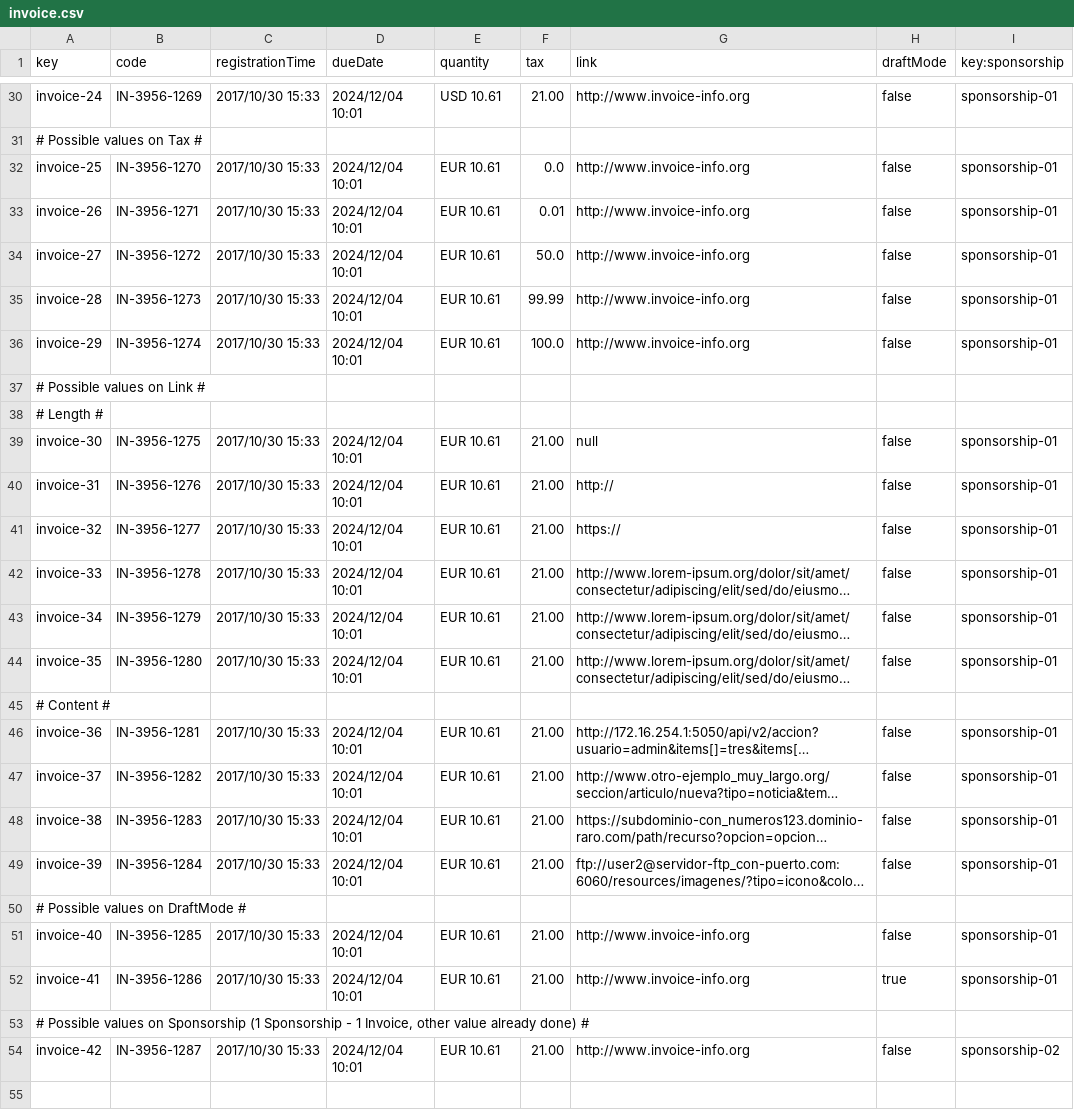
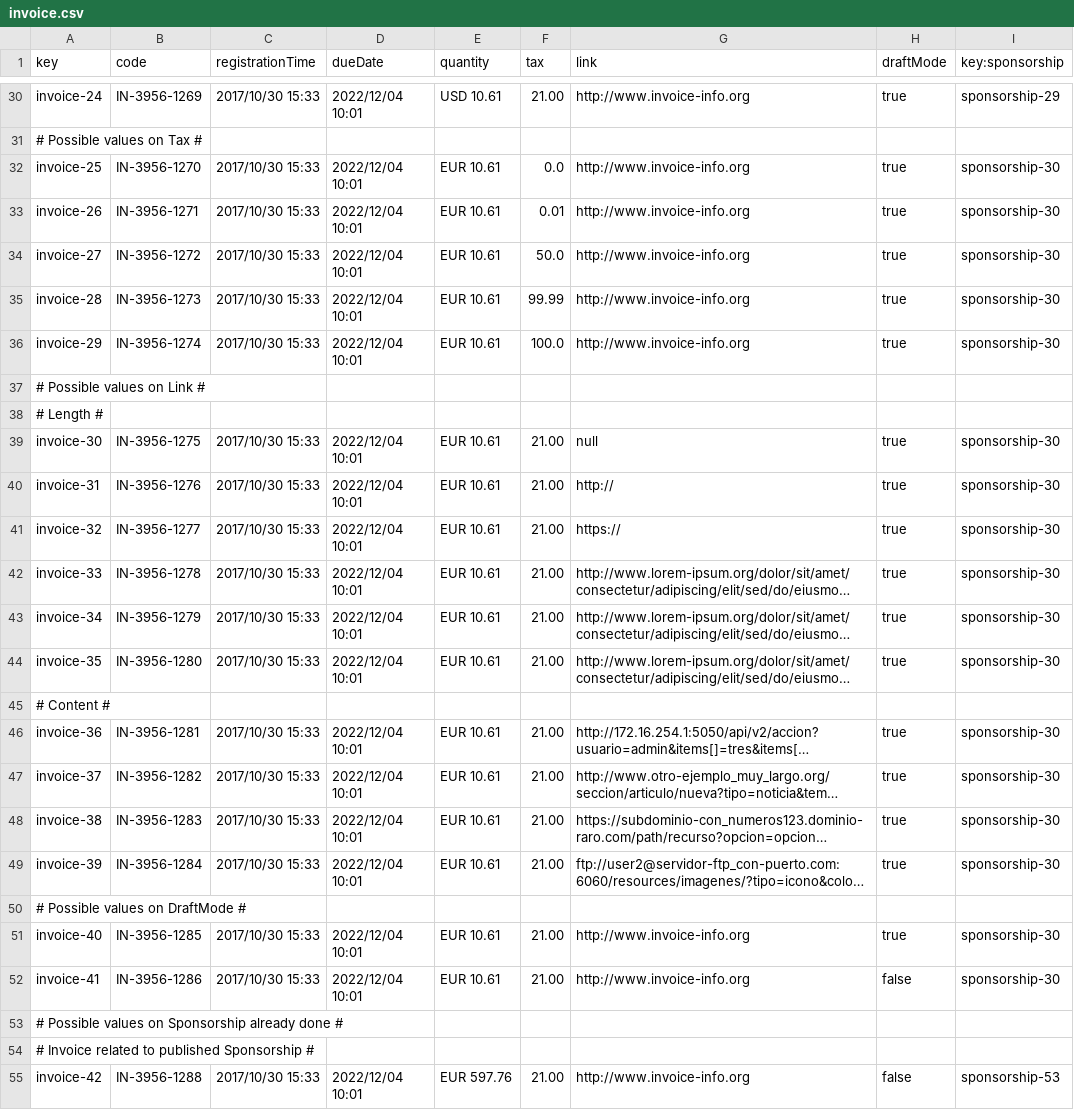
Before and after one commit to DP2-C1-020/Acme-SF-D01, a CSV file: src/main/webapp/WEB-INF/resources/sample-data/invoice.csv, drawn as a sheet; only a part is shown, gaps mark what is left out; long unchanged cells end in …; addresses are those after the commit; the diff covers the shown part only; the diff names each change by its address in the sheet, - before the commit and + after, or states it on an @@ line.

```diff
--- a/src/main/webapp/WEB-INF/resources/sample-data/invoice.csv
+++ b/src/main/webapp/WEB-INF/resources/sample-data/invoice.csv
-D30 (dueDate): 2024/12/04 10:01
+D30 (dueDate): 2022/12/04 10:01
-H30 (draftMode): false
+H30 (draftMode): true
-I30 (key:sponsorship): sponsorship-01
+I30 (key:sponsorship): sponsorship-29
-D32:D36 (dueDate): 2024/12/04 10:01
+D32:D36 (dueDate): 2022/12/04 10:01
-H32:H36 (draftMode): false
+H32:H36 (draftMode): true
-I32:I36 (key:sponsorship): sponsorship-01
+I32:I36 (key:sponsorship): sponsorship-30
-D39:D44 (dueDate): 2024/12/04 10:01
+D39:D44 (dueDate): 2022/12/04 10:01
-H39:H44 (draftMode): false
+H39:H44 (draftMode): true
-I39:I44 (key:sponsorship): sponsorship-01
+I39:I44 (key:sponsorship): sponsorship-30
-D46:D49 (dueDate): 2024/12/04 10:01
+D46:D49 (dueDate): 2022/12/04 10:01
-H46:H49 (draftMode): false
+H46:H49 (draftMode): true
-I46:I49 (key:sponsorship): sponsorship-01
+I46:I49 (key:sponsorship): sponsorship-30
-D51:D52 (dueDate): 2024/12/04 10:01
+D51:D52 (dueDate): 2022/12/04 10:01
-H51 (draftMode): false
+H51 (draftMode): true
-I51:I52 (key:sponsorship): sponsorship-01
+I51:I52 (key:sponsorship): sponsorship-30
-H52 (draftMode): true
+H52 (draftMode): false
-A53 (key): …on Sponsorship (1 Sponsorship - 1 Invoice, other value already done) #
+A53 (key): …on Sponsorship already done #
+row 54: # Invoice related to published Sponsorship #
-B55 (code): IN-3956-1287
+B55 (code): IN-3956-1288
-D55 (dueDate): 2024/12/04 10:01
+D55 (dueDate): 2022/12/04 10:01
-E55 (quantity): EUR 10.61
+E55 (quantity): EUR 597.76
-I55 (key:sponsorship): sponsorship-02
+I55 (key:sponsorship): sponsorship-53
```
Also changed, not shown: 59 edited cells elsewhere in this file, src/main/webapp/WEB-INF/resources/sample-data/sponsorship.csv, 15 other files.
